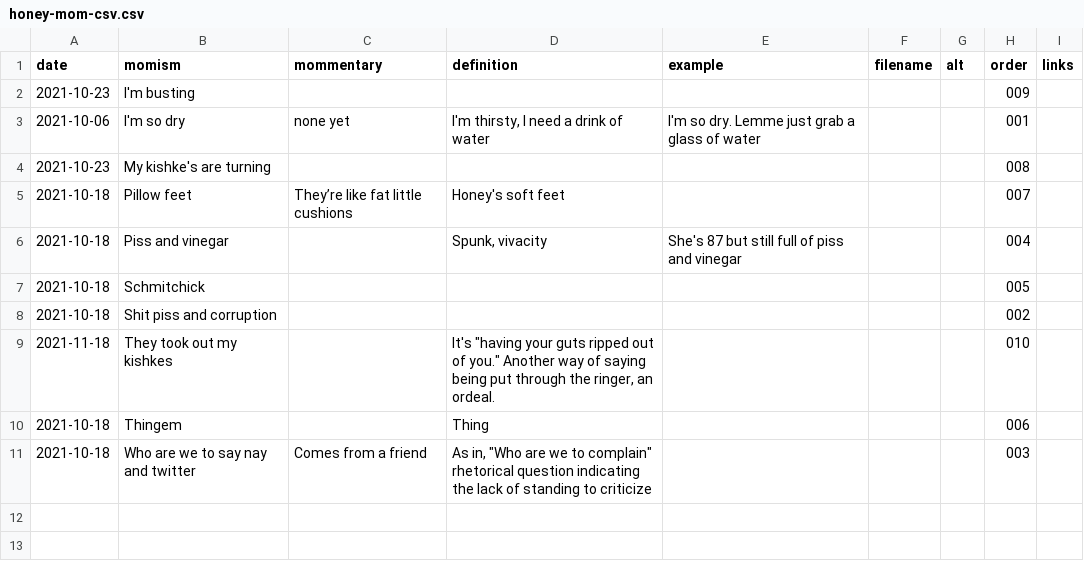
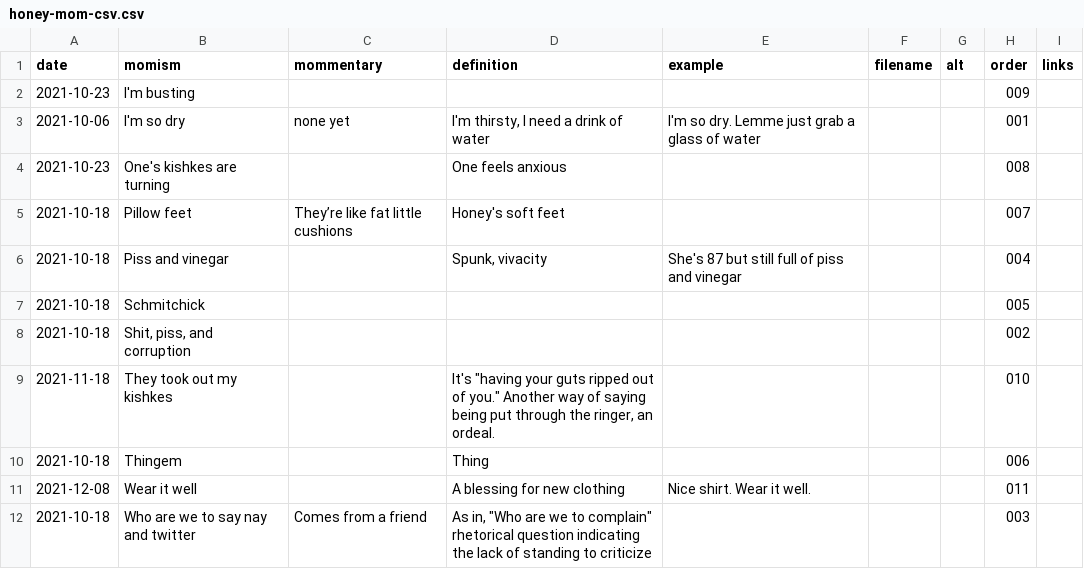
Before and after one commit to summerhays/honey_mom, a CSV file: _data/honey-mom-csv.csv, drawn as a sheet.

Commit message:
new momism

```diff
--- a/_data/honey-mom-csv.csv
+++ b/_data/honey-mom-csv.csv
@@ -3,3 +3,3 @@ date,momism,mommentary,definition,example,filename,alt,order,links
 2021-10-06,I'm so dry ,none yet,"I'm thirsty, I need a drink of water",I'm so dry. Lemme just grab a glass of water,,,001,
-2021-10-23,My kishke's are turning,,,,,,008,
+2021-10-23,One's kishkes are turning,,One feels anxious,,,,008,
 2021-10-18,Pillow feet,They’re like fat little cushions,Honey's soft feet,,,,007,
@@ -7,5 +7,6 @@ date,momism,mommentary,definition,example,filename,alt,order,links
 2021-10-18,Schmitchick,,,,,,005,
-2021-10-18,Shit piss and corruption ,,,,,,002,
+2021-10-18,"Shit, piss, and corruption ",,,,,,002,
 2021-11-18,They took out my kishkes,,"It's ""having your guts ripped out of you."" Another way of saying being put through the ringer, an ordeal.",,,,010,
 2021-10-18,Thingem,,Thing,,,,006,
+2021-12-08,Wear it well,,A blessing for new clothing,Nice shirt. Wear it well.,,,011,
 2021-10-18,Who are we to say nay and twitter,Comes from a friend,"As in, ""Who are we to complain"" rhetorical question indicating the lack of standing to criticize",,,,003,
```
